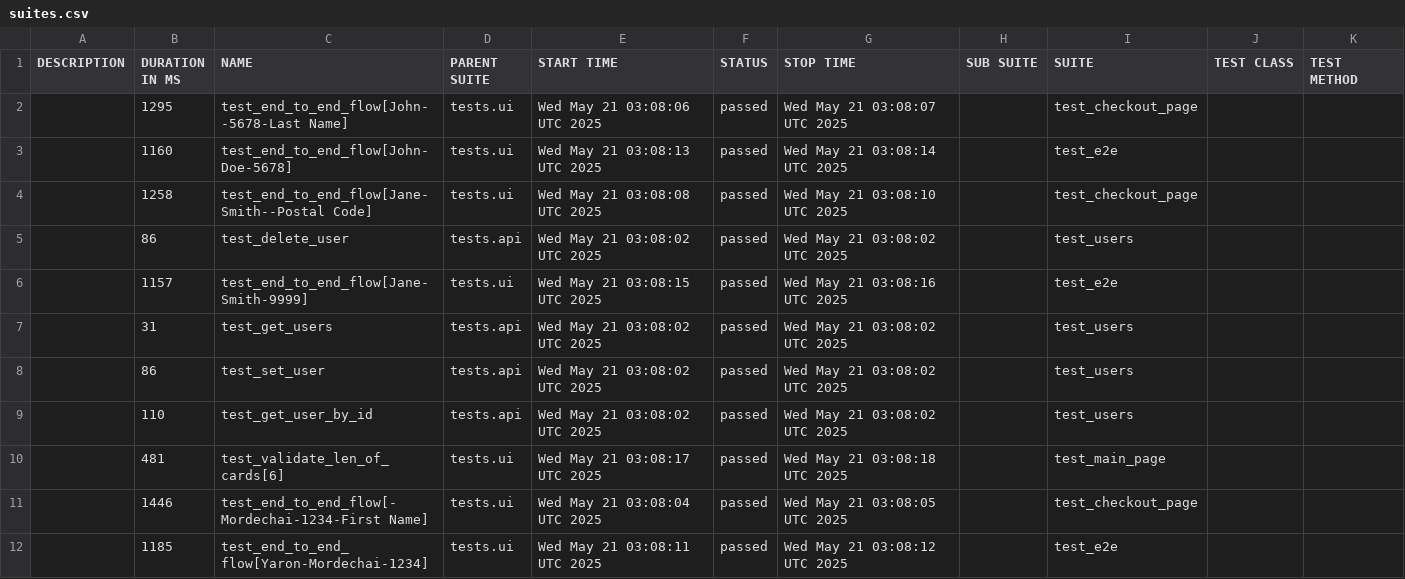
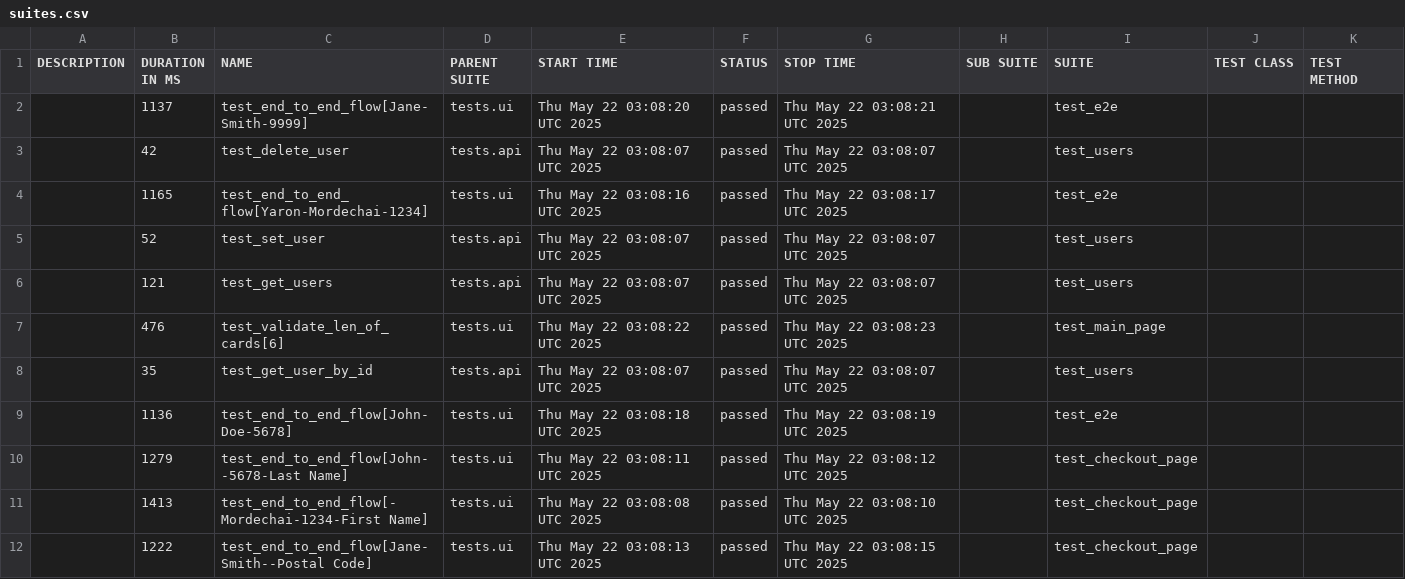
Before and after one commit to Yaronmd/Automation, a CSV file: data/suites.csv, drawn as a sheet.

```diff
--- a/data/suites.csv
+++ b/data/suites.csv
@@ -1,12 +1,12 @@
 "DESCRIPTION","DURATION IN MS","NAME","PARENT SUITE","START TIME","STATUS","STOP TIME","SUB SUITE","SUITE","TEST CLASS","TEST METHOD"
-"","1295","test_end_to_end_flow[John--5678-Last Name]","tests.ui","Wed May 21 03:08:06 UTC 2025","passed","Wed May 21 03:08:07 UTC 2025","","test_checkout_page","",""
-"","1160","test_end_to_end_flow[John-Doe-5678]","tests.ui","Wed May 21 03:08:13 UTC 2025","passed","Wed May 21 03:08:14 UTC 2025","","test_e2e","",""
-"","1258","test_end_to_end_flow[Jane-Smith--Postal Code]","tests.ui","Wed May 21 03:08:08 UTC 2025","passed","Wed May 21 03:08:10 UTC 2025","","test_checkout_page","",""
-"","86","test_delete_user","tests.api","Wed May 21 03:08:02 UTC 2025","passed","Wed May 21 03:08:02 UTC 2025","","test_users","",""
-"","1157","test_end_to_end_flow[Jane-Smith-9999]","tests.ui","Wed May 21 03:08:15 UTC 2025","passed","Wed May 21 03:08:16 UTC 2025","","test_e2e","",""
-"","31","test_get_users","tests.api","Wed May 21 03:08:02 UTC 2025","passed","Wed May 21 03:08:02 UTC 2025","","test_users","",""
-"","86","test_set_user","tests.api","Wed May 21 03:08:02 UTC 2025","passed","Wed May 21 03:08:02 UTC 2025","","test_users","",""
-"","110","test_get_user_by_id","tests.api","Wed May 21 03:08:02 UTC 2025","passed","Wed May 21 03:08:02 UTC 2025","","test_users","",""
-"","481","test_validate_len_of_cards[6]","tests.ui","Wed May 21 03:08:17 UTC 2025","passed","Wed May 21 03:08:18 UTC 2025","","test_main_page","",""
-"","1446","test_end_to_end_flow[-Mordechai-1234-First Name]","tests.ui","Wed May 21 03:08:04 UTC 2025","passed","Wed May 21 03:08:05 UTC 2025","","test_checkout_page","",""
-"","1185","test_end_to_end_flow[Yaron-Mordechai-1234]","tests.ui","Wed May 21 03:08:11 UTC 2025","passed","Wed May 21 03:08:12 UTC 2025","","test_e2e","",""
+"","1137","test_end_to_end_flow[Jane-Smith-9999]","tests.ui","Thu May 22 03:08:20 UTC 2025","passed","Thu May 22 03:08:21 UTC 2025","","test_e2e","",""
+"","42","test_delete_user","tests.api","Thu May 22 03:08:07 UTC 2025","passed","Thu May 22 03:08:07 UTC 2025","","test_users","",""
+"","1165","test_end_to_end_flow[Yaron-Mordechai-1234]","tests.ui","Thu May 22 03:08:16 UTC 2025","passed","Thu May 22 03:08:17 UTC 2025","","test_e2e","",""
+"","52","test_set_user","tests.api","Thu May 22 03:08:07 UTC 2025","passed","Thu May 22 03:08:07 UTC 2025","","test_users","",""
+"","121","test_get_users","tests.api","Thu May 22 03:08:07 UTC 2025","passed","Thu May 22 03:08:07 UTC 2025","","test_users","",""
+"","476","test_validate_len_of_cards[6]","tests.ui","Thu May 22 03:08:22 UTC 2025","passed","Thu May 22 03:08:23 UTC 2025","","test_main_page","",""
+"","35","test_get_user_by_id","tests.api","Thu May 22 03:08:07 UTC 2025","passed","Thu May 22 03:08:07 UTC 2025","","test_users","",""
+"","1136","test_end_to_end_flow[John-Doe-5678]","tests.ui","Thu May 22 03:08:18 UTC 2025","passed","Thu May 22 03:08:19 UTC 2025","","test_e2e","",""
+"","1279","test_end_to_end_flow[John--5678-Last Name]","tests.ui","Thu May 22 03:08:11 UTC 2025","passed","Thu May 22 03:08:12 UTC 2025","","test_checkout_page","",""
+"","1413","test_end_to_end_flow[-Mordechai-1234-First Name]","tests.ui","Thu May 22 03:08:08 UTC 2025","passed","Thu May 22 03:08:10 UTC 2025","","test_checkout_page","",""
+"","1222","test_end_to_end_flow[Jane-Smith--Postal Code]","tests.ui","Thu May 22 03:08:13 UTC 2025","passed","Thu May 22 03:08:15 UTC 2025","","test_checkout_page","",""
```
Also changed, not shown: data/behaviors.csv, 47 other files.
